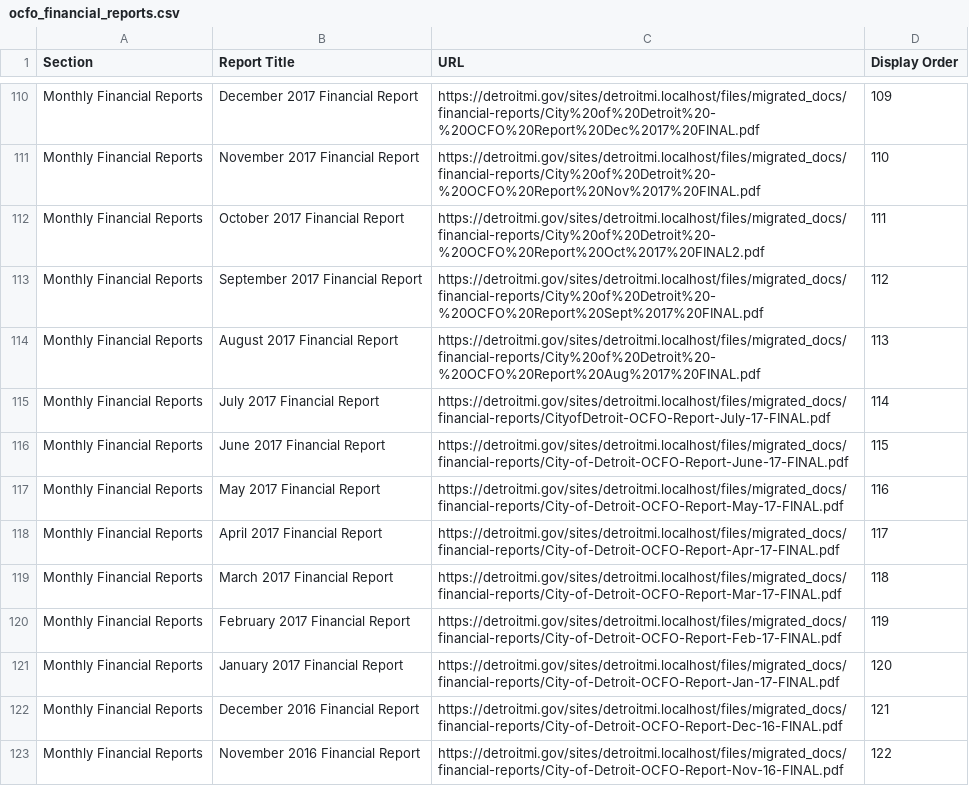
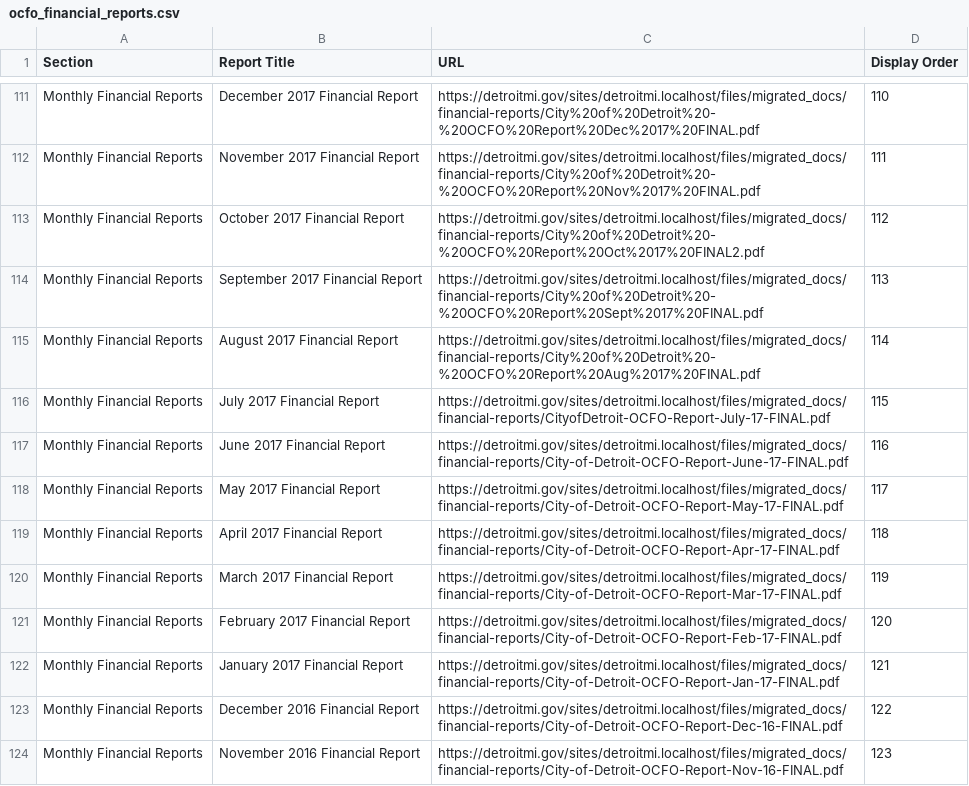
Before and after one commit to CityOfDetroit/website_scripts, a CSV file: automated_web_pages/ocfo_financial_reports.csv, drawn as a sheet; only a part is shown, gaps mark what is left out; the diff covers the shown part only.

```diff
--- a/automated_web_pages/ocfo_financial_reports.csv
+++ b/automated_web_pages/ocfo_financial_reports.csv
@@ -110,14 +111,14 @@ Section,Report Title,URL,Display Order
-"Monthly Financial Reports","December 2017 Financial Report",https://detroitmi.gov/sites/detroitmi.localhost/files/migrated_docs/financial-reports/City%20of%20Detroit%20-%20OCFO%20Report%20Dec%2017%20FINAL.pdf,109
-"Monthly Financial Reports","November 2017 Financial Report",https://detroitmi.gov/sites/detroitmi.localhost/files/migrated_docs/financial-reports/City%20of%20Detroit%20-%20OCFO%20Report%20Nov%2017%20FINAL.pdf,110
-"Monthly Financial Reports","October 2017 Financial Report",https://detroitmi.gov/sites/detroitmi.localhost/files/migrated_docs/financial-reports/City%20of%20Detroit%20-%20OCFO%20Report%20Oct%2017%20FINAL2.pdf,111
-"Monthly Financial Reports","September 2017 Financial Report",https://detroitmi.gov/sites/detroitmi.localhost/files/migrated_docs/financial-reports/City%20of%20Detroit%20-%20OCFO%20Report%20Sept%2017%20FINAL.pdf,112
-"Monthly Financial Reports","August 2017 Financial Report",https://detroitmi.gov/sites/detroitmi.localhost/files/migrated_docs/financial-reports/City%20of%20Detroit%20-%20OCFO%20Report%20Aug%2017%20FINAL.pdf,113
-"Monthly Financial Reports","July 2017 Financial Report",https://detroitmi.gov/sites/detroitmi.localhost/files/migrated_docs/financial-reports/CityofDetroit-OCFO-Report-July-17-FINAL.pdf,114
-"Monthly Financial Reports","June 2017 Financial Report",https://detroitmi.gov/sites/detroitmi.localhost/files/migrated_docs/financial-reports/City-of-Detroit-OCFO-Report-June-17-FINAL.pdf,115
-"Monthly Financial Reports","May 2017 Financial Report",https://detroitmi.gov/sites/detroitmi.localhost/files/migrated_docs/financial-reports/City-of-Detroit-OCFO-Report-May-17-FINAL.pdf,116
-"Monthly Financial Reports","April 2017 Financial Report",https://detroitmi.gov/sites/detroitmi.localhost/files/migrated_docs/financial-reports/City-of-Detroit-OCFO-Report-Apr-17-FINAL.pdf,117
-"Monthly Financial Reports","March 2017 Financial Report",https://detroitmi.gov/sites/detroitmi.localhost/files/migrated_docs/financial-reports/City-of-Detroit-OCFO-Report-Mar-17-FINAL.pdf,118
-"Monthly Financial Reports","February 2017 Financial Report",https://detroitmi.gov/sites/detroitmi.localhost/files/migrated_docs/financial-reports/City-of-Detroit-OCFO-Report-Feb-17-FINAL.pdf,119
-"Monthly Financial Reports","January 2017 Financial Report",https://detroitmi.gov/sites/detroitmi.localhost/files/migrated_docs/financial-reports/City-of-Detroit-OCFO-Report-Jan-17-FINAL.pdf,120
-"Monthly Financial Reports","December 2016 Financial Report",https://detroitmi.gov/sites/detroitmi.localhost/files/migrated_docs/financial-reports/City-of-Detroit-OCFO-Report-Dec-16-FINAL.pdf,121
-"Monthly Financial Reports","November 2016 Financial Report",https://detroitmi.gov/sites/detroitmi.localhost/files/migrated_docs/financial-reports/City-of-Detroit-OCFO-Report-Nov-16-FINAL.pdf,122
+"Monthly Financial Reports","December 2017 Financial Report",https://detroitmi.gov/sites/detroitmi.localhost/files/migrated_docs/financial-reports/City%20of%20Detroit%20-%20OCFO%20Report%20Dec%2017%20FINAL.pdf,110
+"Monthly Financial Reports","November 2017 Financial Report",https://detroitmi.gov/sites/detroitmi.localhost/files/migrated_docs/financial-reports/City%20of%20Detroit%20-%20OCFO%20Report%20Nov%2017%20FINAL.pdf,111
+"Monthly Financial Reports","October 2017 Financial Report",https://detroitmi.gov/sites/detroitmi.localhost/files/migrated_docs/financial-reports/City%20of%20Detroit%20-%20OCFO%20Report%20Oct%2017%20FINAL2.pdf,112
+"Monthly Financial Reports","September 2017 Financial Report",https://detroitmi.gov/sites/detroitmi.localhost/files/migrated_docs/financial-reports/City%20of%20Detroit%20-%20OCFO%20Report%20Sept%2017%20FINAL.pdf,113
+"Monthly Financial Reports","August 2017 Financial Report",https://detroitmi.gov/sites/detroitmi.localhost/files/migrated_docs/financial-reports/City%20of%20Detroit%20-%20OCFO%20Report%20Aug%2017%20FINAL.pdf,114
+"Monthly Financial Reports","July 2017 Financial Report",https://detroitmi.gov/sites/detroitmi.localhost/files/migrated_docs/financial-reports/CityofDetroit-OCFO-Report-July-17-FINAL.pdf,115
+"Monthly Financial Reports","June 2017 Financial Report",https://detroitmi.gov/sites/detroitmi.localhost/files/migrated_docs/financial-reports/City-of-Detroit-OCFO-Report-June-17-FINAL.pdf,116
+"Monthly Financial Reports","May 2017 Financial Report",https://detroitmi.gov/sites/detroitmi.localhost/files/migrated_docs/financial-reports/City-of-Detroit-OCFO-Report-May-17-FINAL.pdf,117
+"Monthly Financial Reports","April 2017 Financial Report",https://detroitmi.gov/sites/detroitmi.localhost/files/migrated_docs/financial-reports/City-of-Detroit-OCFO-Report-Apr-17-FINAL.pdf,118
+"Monthly Financial Reports","March 2017 Financial Report",https://detroitmi.gov/sites/detroitmi.localhost/files/migrated_docs/financial-reports/City-of-Detroit-OCFO-Report-Mar-17-FINAL.pdf,119
+"Monthly Financial Reports","February 2017 Financial Report",https://detroitmi.gov/sites/detroitmi.localhost/files/migrated_docs/financial-reports/City-of-Detroit-OCFO-Report-Feb-17-FINAL.pdf,120
+"Monthly Financial Reports","January 2017 Financial Report",https://detroitmi.gov/sites/detroitmi.localhost/files/migrated_docs/financial-reports/City-of-Detroit-OCFO-Report-Jan-17-FINAL.pdf,121
+"Monthly Financial Reports","December 2016 Financial Report",https://detroitmi.gov/sites/detroitmi.localhost/files/migrated_docs/financial-reports/City-of-Detroit-OCFO-Report-Dec-16-FINAL.pdf,122
+"Monthly Financial Reports","November 2016 Financial Report",https://detroitmi.gov/sites/detroitmi.localhost/files/migrated_docs/financial-reports/City-of-Detroit-OCFO-Report-Nov-16-FINAL.pdf,123
```
Also changed, not shown: 2 added rows and 46 edited cells elsewhere in this file.
